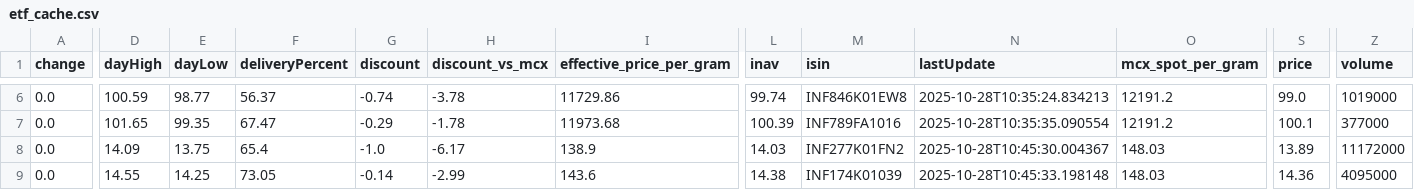
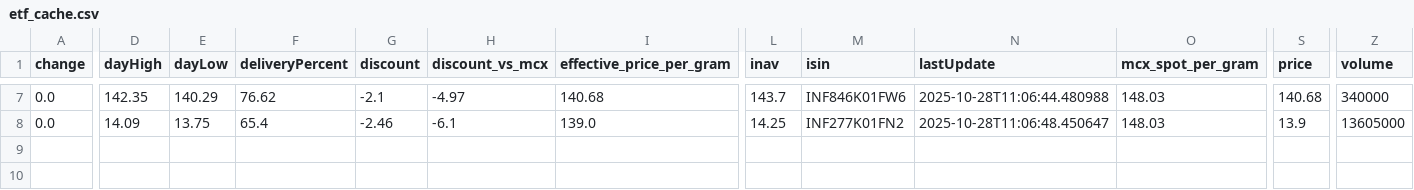
Before and after one commit to abhishekkumar9807/etf-tracker, a CSV file: data/etf_cache.csv, drawn as a sheet; only a part is shown, gaps mark what is left out; removed rows and columns are numbered as before the commit, all else as after; rows hold the shown columns only; the diff covers the shown part only; the diff names each change by its address in the sheet, - before the commit and + after, or states it on an @@ line.

```diff
--- a/data/etf_cache.csv
+++ b/data/etf_cache.csv
-D7 (dayHigh): 100.59
+D7 (dayHigh): 142.35
-E7 (dayLow): 98.77
+E7 (dayLow): 140.29
-F7 (deliveryPercent): 56.37
+F7 (deliveryPercent): 76.62
-G7 (discount): -0.74
+G7 (discount): -2.1
-H7 (discount_vs_mcx): -3.78
+H7 (discount_vs_mcx): -4.97
-I7 (effective_price_per_gram): 11729.86
+I7 (effective_price_per_gram): 140.68
-L7 (inav): 99.74
+L7 (inav): 143.7
-M7 (isin): INF846K01EW8
+M7 (isin): INF846K01FW6
-N7 (lastUpdate): 2025-10-28T10:35:24.834213
+N7 (lastUpdate): 2025-10-28T11:06:44.480988
-O7 (mcx_spot_per_gram): 12191.2
+O7 (mcx_spot_per_gram): 148.03
-S7 (price): 99.0
+S7 (price): 140.68
-Z7 (volume): 1019000
+Z7 (volume): 340000
-row 7: 0.0 | 101.65 | 99.35 | 67.47 | -0.29 | -1.78 | 11973.68 | 100.39 | INF789FA1016 | 2025-10-28T10:35:35.090554 | 12191.2 | 100.1 | 377000
-G8 (discount): -1.0
+G8 (discount): -2.46
-H8 (discount_vs_mcx): -6.17
+H8 (discount_vs_mcx): -6.1
-I8 (effective_price_per_gram): 138.9
+I8 (effective_price_per_gram): 139.0
-L8 (inav): 14.03
+L8 (inav): 14.25
-N8 (lastUpdate): 2025-10-28T10:45:30.004367
+N8 (lastUpdate): 2025-10-28T11:06:48.450647
-S8 (price): 13.89
+S8 (price): 13.9
-Z8 (volume): 11172000
+Z8 (volume): 13605000
-row 9: 0.0 | 14.55 | 14.25 | 73.05 | -0.14 | -2.99 | 143.6 | 14.38 | INF174K01039 | 2025-10-28T10:45:33.198148 | 148.03 | 14.36 | 4095000
```
Also changed, not shown: 2 added rows, 1 removed row and 28 edited cells elsewhere in this file, 2 other files.
